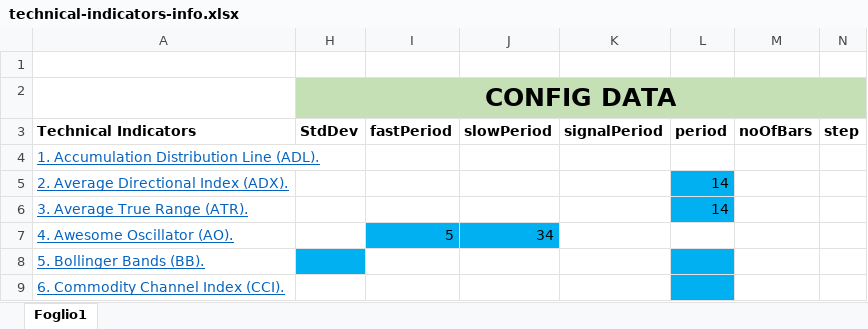
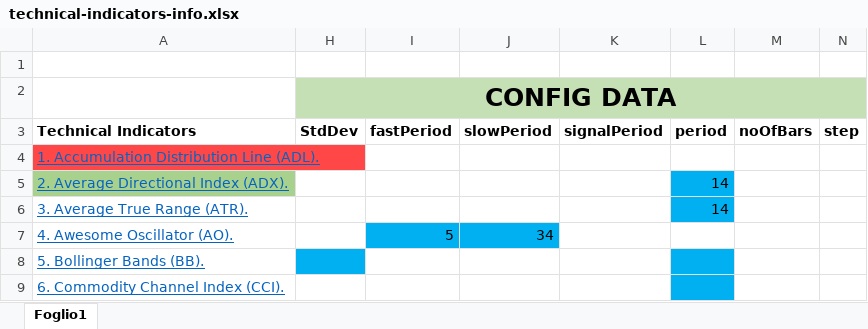
Before and after one commit to Andrepav1/ATPlatform, an Excel workbook: server/technical-indicators-info.xlsx, sheet Foglio1, drawn as a sheet; only a part is shown; values as stored, in another font and other column widths than the file's, no borders; table styles not drawn; the diff names each change by its address in the sheet, - before the commit and + after, or states it on an @@ line.

```diff
--- a/server/technical-indicators-info.xlsx (sheet Foglio1)
+++ b/server/technical-indicators-info.xlsx (sheet Foglio1)
-A4 fill: none
+A4 fill: #FF4747
-A5 fill: none
+A5 fill: #A9D18E
```
Also changed, not shown: 10 other files.
